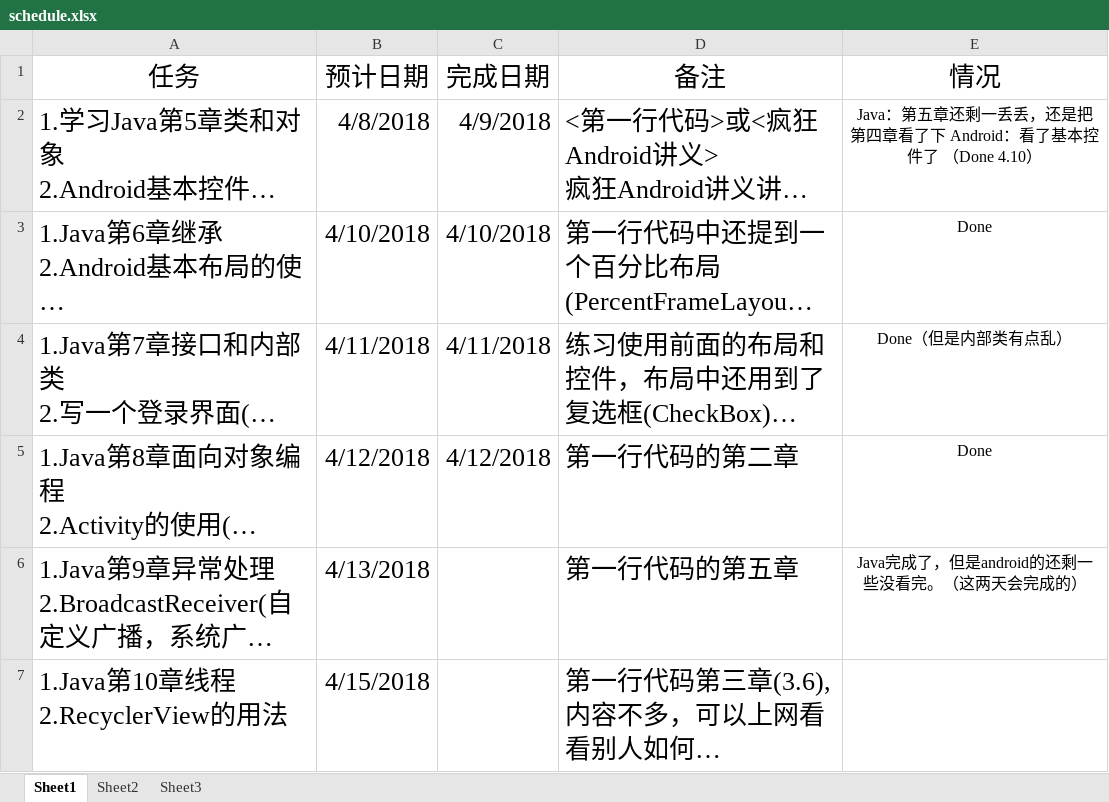
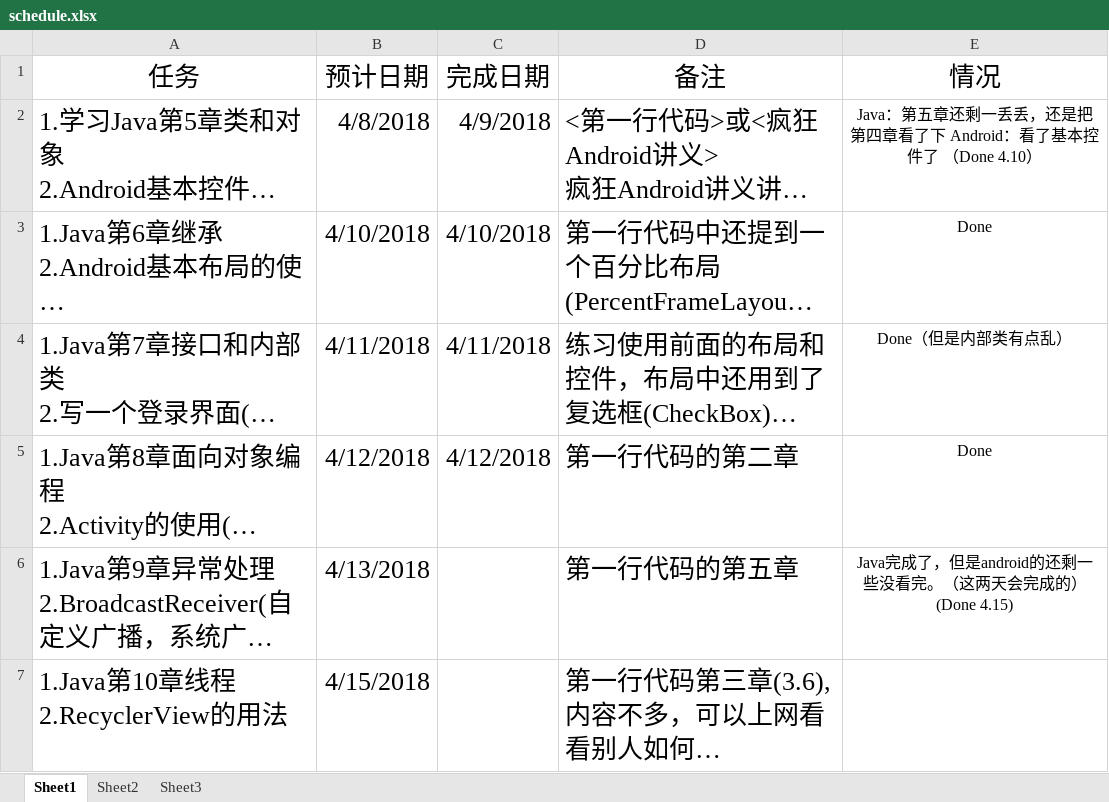
Before and after one commit to xinwenmei/Daily_Learning, an Excel workbook: schedule/schedule.xlsx, sheet Sheet1, drawn as a sheet; long unchanged cells end in …; values as stored, in another font and other column widths than the file's, no borders; the diff names each change by its address in the sheet, - before the commit and + after, or states it on an @@ line.

```diff
--- a/schedule/schedule.xlsx (sheet Sheet1)
+++ b/schedule/schedule.xlsx (sheet Sheet1)
-E6 (情况): Java完成了，但是android的还剩一些没看完。（这两天会完成的）
+E6 (情况): Java完成了，但是android的还剩一些没看完。（这两天会完成的） (Done 4.15)
```
Also changed, not shown: 42 other files.
